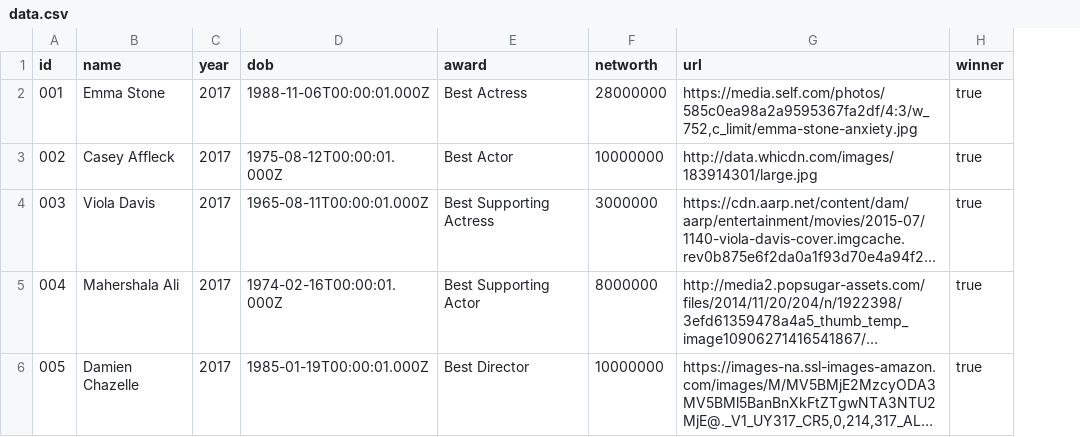
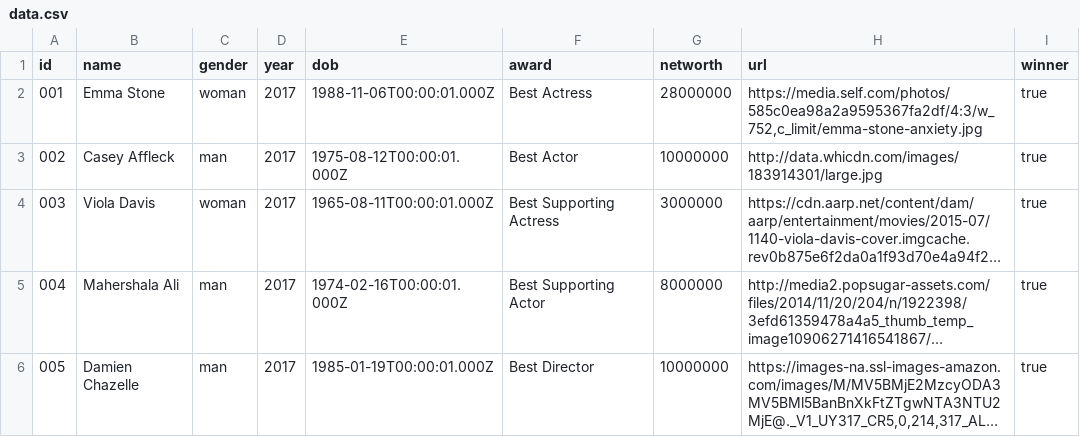
Before and after one commit to teachrdan/oscarvis, a CSV file: data.csv, drawn as a sheet; long unchanged cells end in …; the diff names each change by its address in the sheet, - before the commit and + after, or states it on an @@ line.

Commit message:
added gender info

```diff
--- a/data.csv
+++ b/data.csv
+column C (gender), rows 2-6: woman | man | woman | man | man
```
Also changed, not shown: 1 other file.
